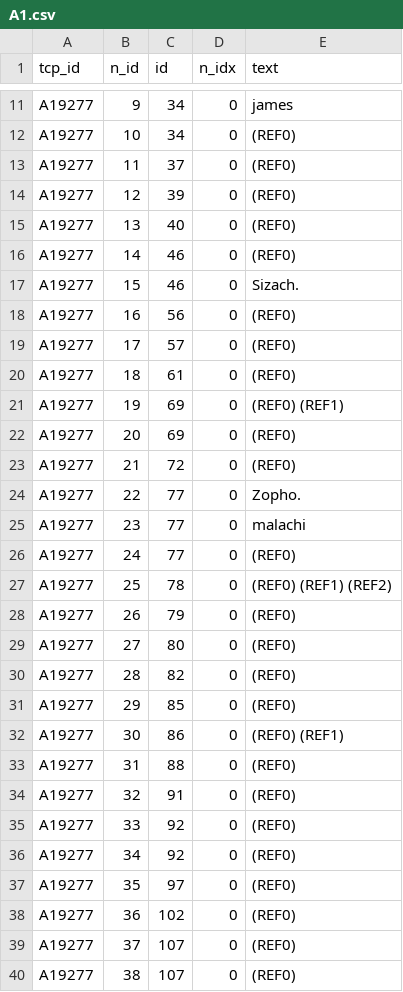
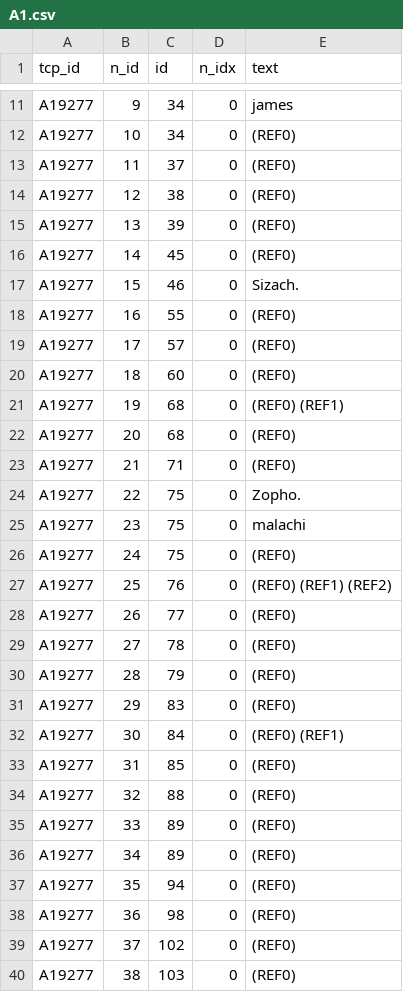
Before and after one commit to amycweng/Early-Modern-Sermons, a CSV file: outputs/sentences_margin/A1.csv, drawn as a sheet; only a part is shown, gaps mark what is left out; the diff covers the shown part only.

```diff
--- a/outputs/sentences_margin/A1.csv
+++ b/outputs/sentences_margin/A1.csv
@@ -13,28 +13,28 @@ A19277,10,34,0,(REF0)
 A19277,11,37,0,(REF0)
-A19277,12,39,0,(REF0)
-A19277,13,40,0,(REF0)
-A19277,14,46,0,(REF0)
+A19277,12,38,0,(REF0)
+A19277,13,39,0,(REF0)
+A19277,14,45,0,(REF0)
 A19277,15,46,0,Sizach.
-A19277,16,56,0,(REF0)
+A19277,16,55,0,(REF0)
 A19277,17,57,0,(REF0)
-A19277,18,61,0,(REF0)
-A19277,19,69,0,(REF0) (REF1)
-A19277,20,69,0,(REF0)
-A19277,21,72,0,(REF0)
-A19277,22,77,0,Zopho.
-A19277,23,77,0,malachi
-A19277,24,77,0,(REF0)
-A19277,25,78,0,(REF0) (REF1) (REF2)
-A19277,26,79,0,(REF0)
-A19277,27,80,0,(REF0)
-A19277,28,82,0,(REF0)
-A19277,29,85,0,(REF0)
-A19277,30,86,0,(REF0) (REF1)
-A19277,31,88,0,(REF0)
-A19277,32,91,0,(REF0)
-A19277,33,92,0,(REF0)
-A19277,34,92,0,(REF0)
-A19277,35,97,0,(REF0)
-A19277,36,102,0,(REF0)
-A19277,37,107,0,(REF0)
-A19277,38,107,0,(REF0)
+A19277,18,60,0,(REF0)
+A19277,19,68,0,(REF0) (REF1)
+A19277,20,68,0,(REF0)
+A19277,21,71,0,(REF0)
+A19277,22,75,0,Zopho.
+A19277,23,75,0,malachi
+A19277,24,75,0,(REF0)
+A19277,25,76,0,(REF0) (REF1) (REF2)
+A19277,26,77,0,(REF0)
+A19277,27,78,0,(REF0)
+A19277,28,79,0,(REF0)
+A19277,29,83,0,(REF0)
+A19277,30,84,0,(REF0) (REF1)
+A19277,31,85,0,(REF0)
+A19277,32,88,0,(REF0)
+A19277,33,89,0,(REF0)
+A19277,34,89,0,(REF0)
+A19277,35,94,0,(REF0)
+A19277,36,98,0,(REF0)
+A19277,37,102,0,(REF0)
+A19277,38,103,0,(REF0)
```
Also changed, not shown: 2 added rows and 156 edited cells elsewhere in this file, outputs/c_locations/A1.csv, outputs/sentences_body/A4.csv, 5 other files.
